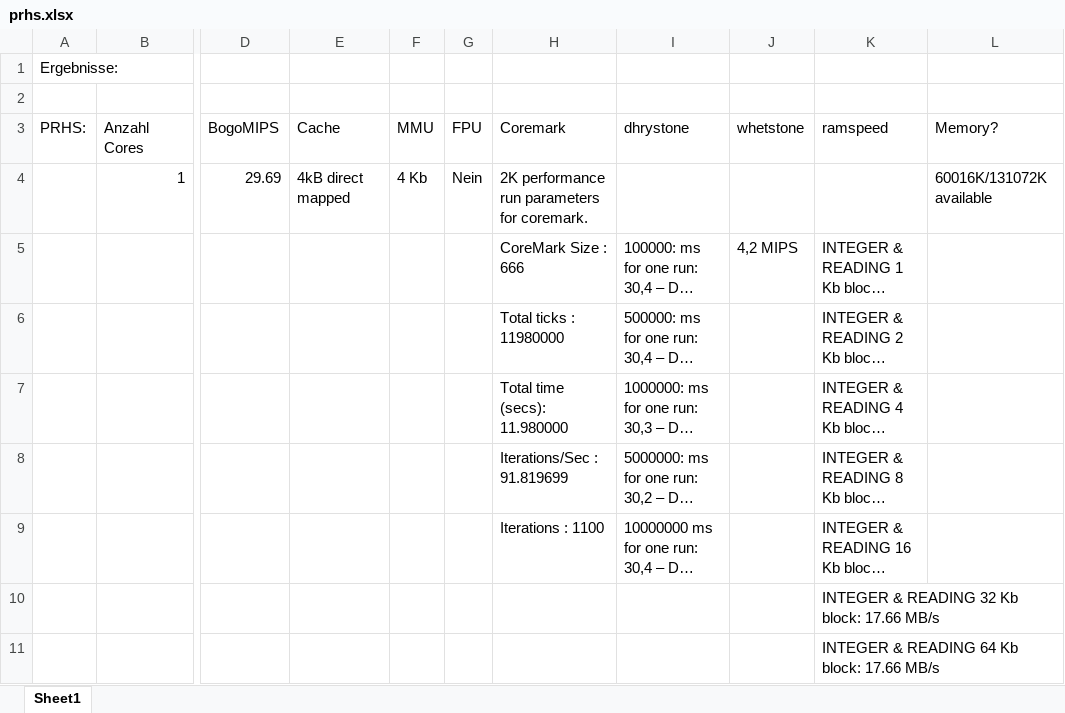
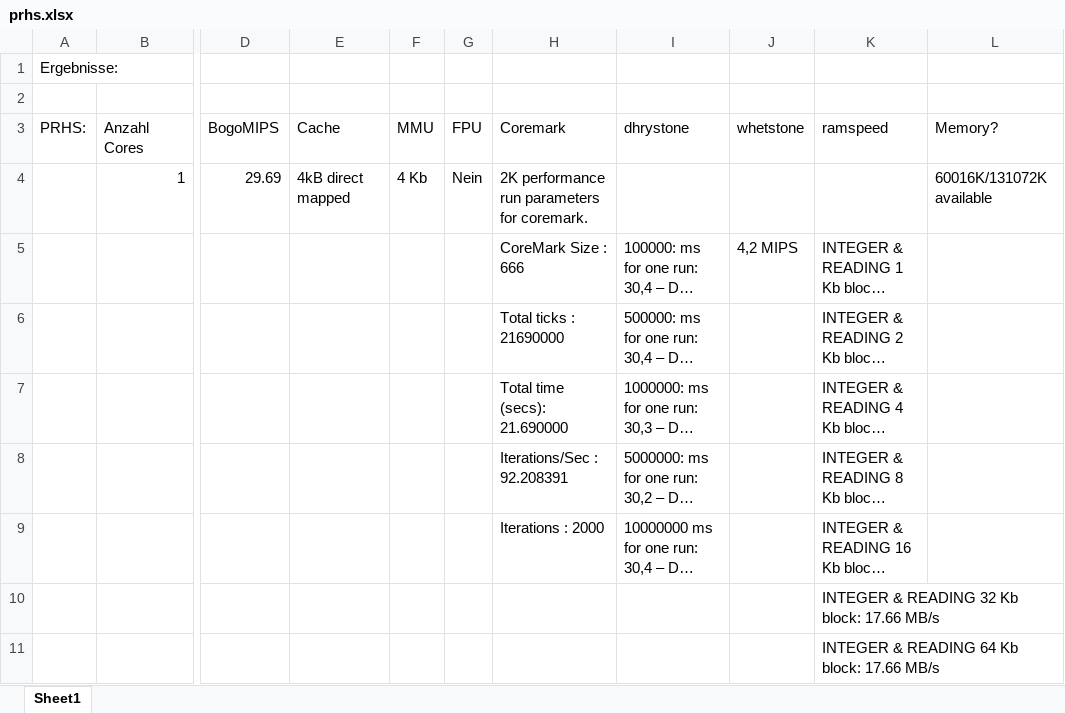
Before and after one commit to HenW/Masterarbeit, an Excel workbook: prhs.xlsx, sheet Sheet1, drawn as a sheet; only a part is shown, gaps mark what is left out; long unchanged cells end in …; values as stored, in another font and other column widths than the file's, no borders; charts and pictures not drawn; the diff covers the shown part only; the diff names each change by its address in the sheet, - before the commit and + after, or states it on an @@ line.

```diff
--- a/prhs.xlsx (sheet Sheet1)
+++ b/prhs.xlsx (sheet Sheet1)
-H6 (Coremark): Total ticks : 11980000
+H6 (Coremark): Total ticks : 21690000
-H7 (Coremark): Total time (secs): 11.980000
+H7 (Coremark): Total time (secs): 21.690000
-H8 (Coremark): Iterations/Sec : 91.819699
+H8 (Coremark): Iterations/Sec : 92.208391
-H9 (Coremark): Iterations : 1100
+H9 (Coremark): Iterations : 2000
```
Also changed, not shown: 61 added rows elsewhere in this sheet, charts or pictures, leon3.xlsx, microblaze.xlsx, 12 other files.
